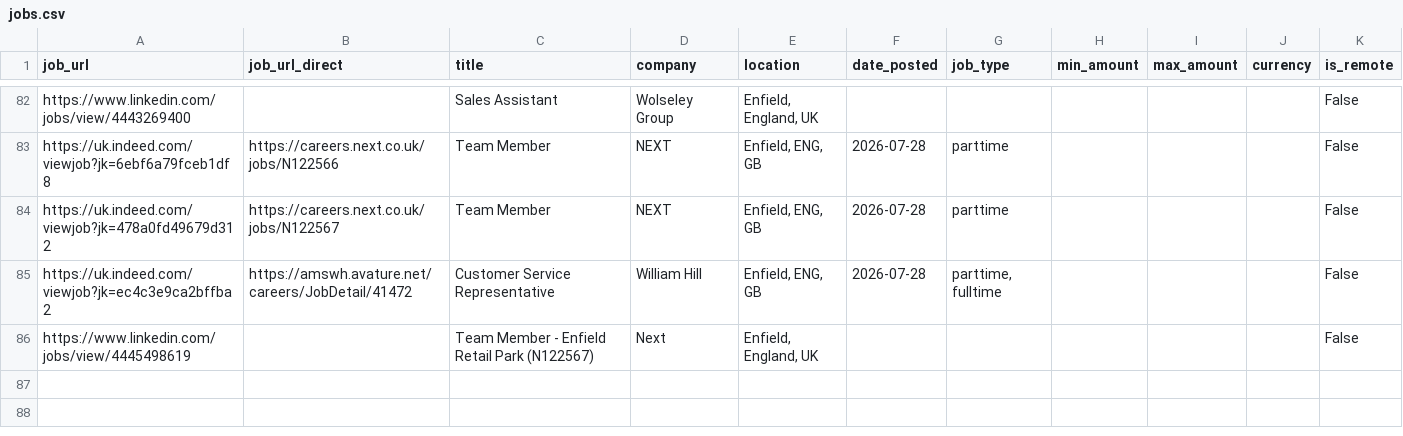
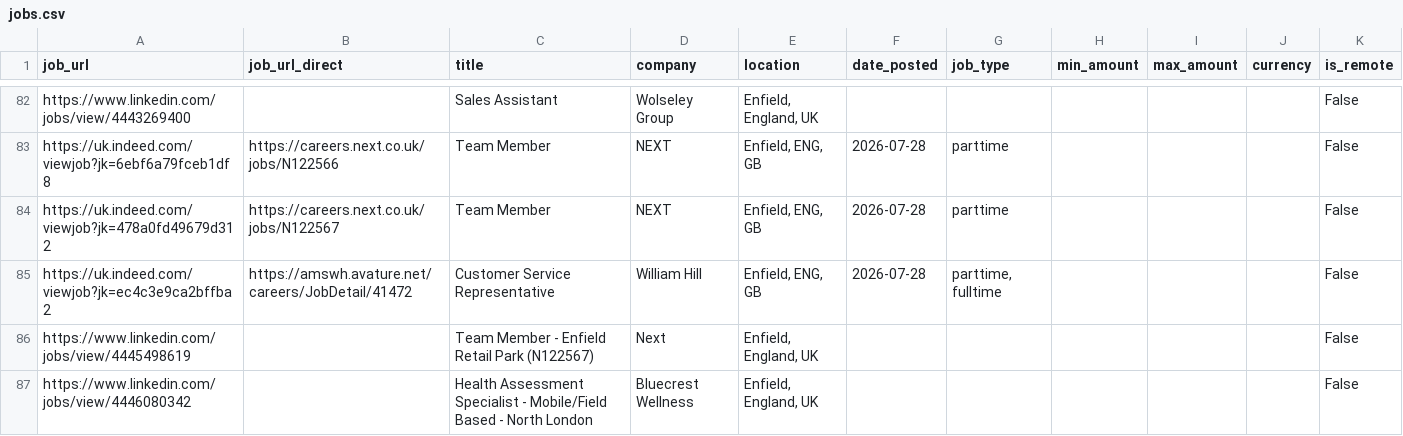
Before and after one commit to Boom123bam/job-scraper, a CSV file: jobs.csv, drawn as a sheet; only a part is shown, gaps mark what is left out; the diff names each change by its address in the sheet, - before the commit and + after, or states it on an @@ line.

```diff
--- a/jobs.csv
+++ b/jobs.csv
+row 87: https://www.linkedin.com/jobs/view/4446080342 |  | Health Assessment Specialist - Mobile/Field Based - North London | Bluecrest Wellness | Enfield, England, UK |  |  |  |  |  | False
```
